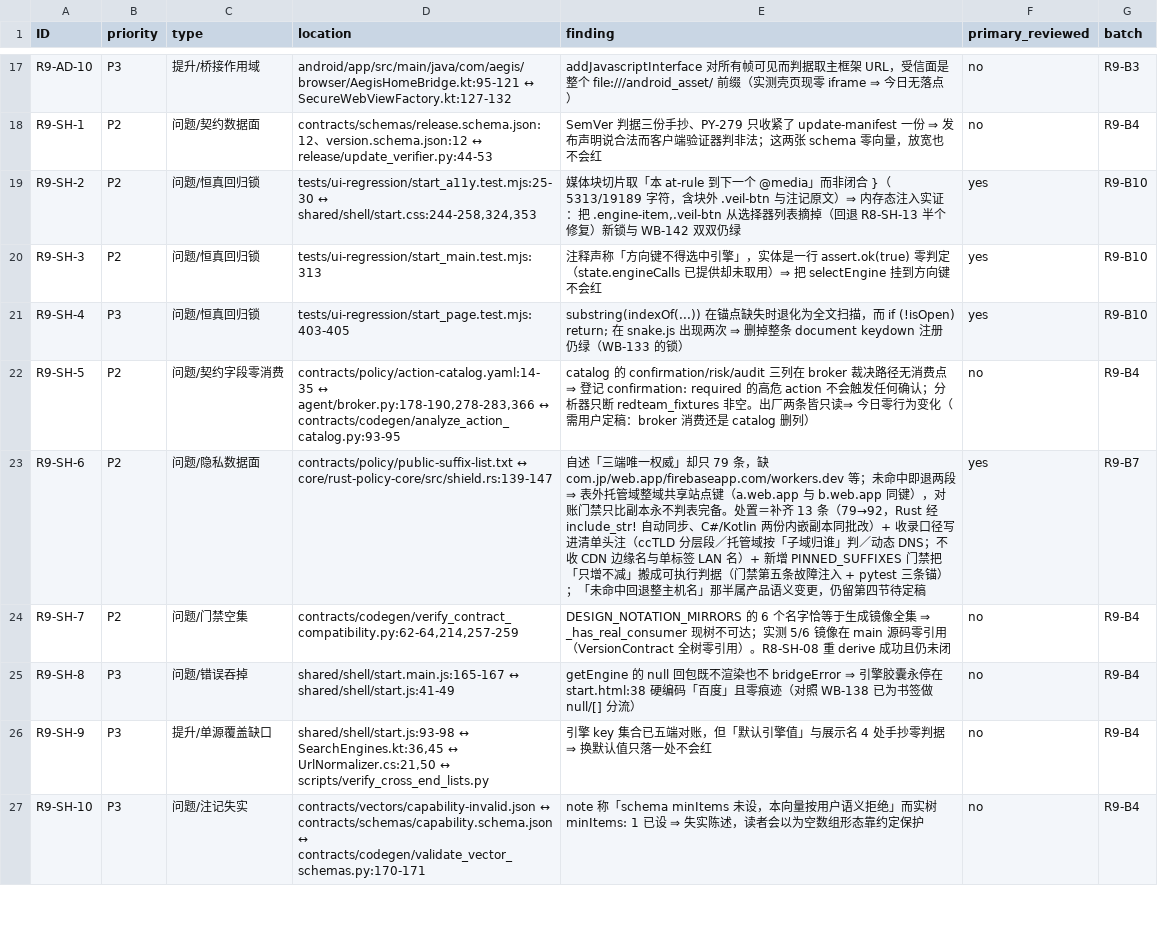
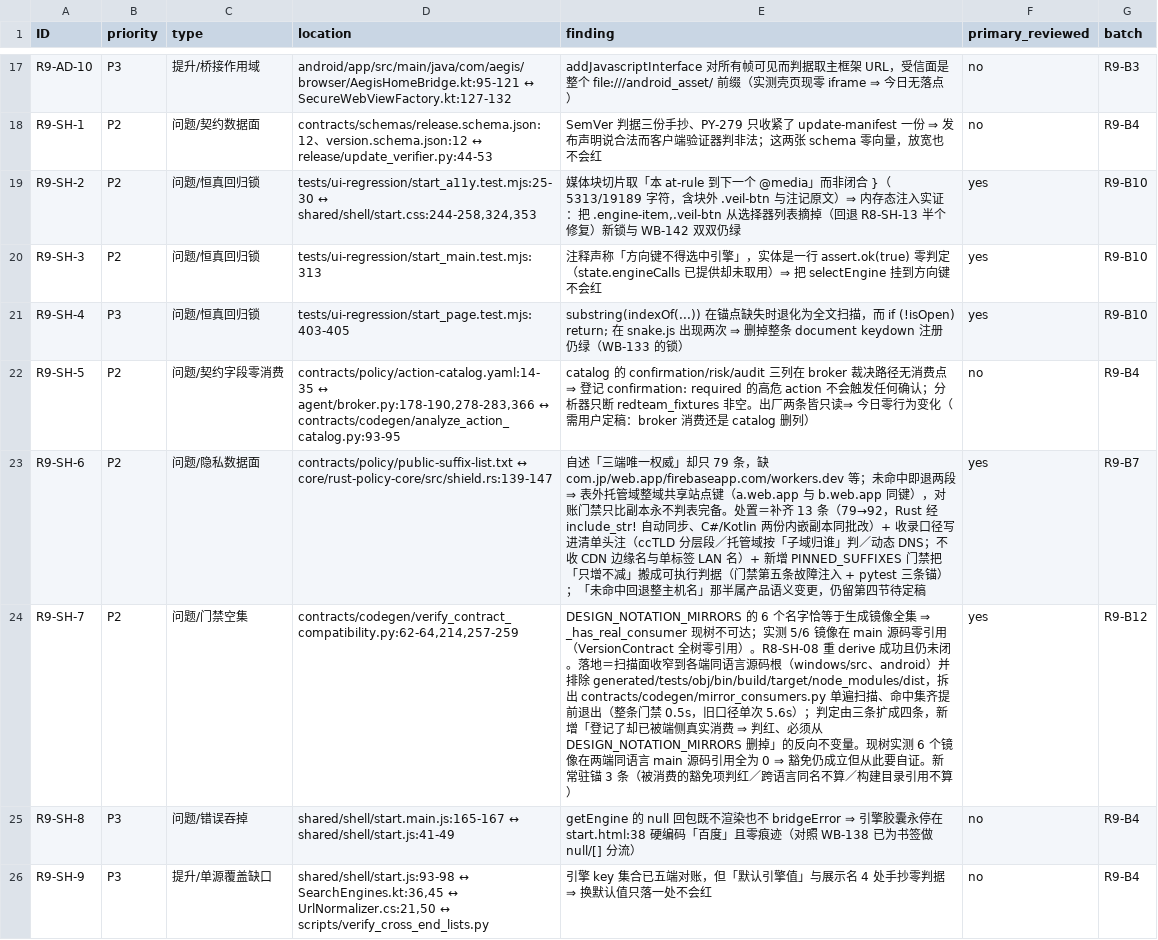
Before and after one commit to bear20252026/aegis-dual-platform, a CSV file: docs/audit/full-audit-2026-10-10-round9.csv, drawn as a sheet; only a part is shown, gaps mark what is left out; the shorter side is filled out with more unchanged rows.

Commit message:
fix(contracts): 镜像消费面判据从「不可达」改成「每次 PR 都跑」（R9-SH-7）
旧扫描从仓库根 rglob("*") 连 target/obj/node_modules 一起爬（实测 20,467 条目、
641 候选源文件、单次 ≈5.6s 且每个未豁免镜像各调一次），而豁免表恰等于镜像全集
⇒ 那条「有没有人消费」的判据在现树里一次都没执行过，文档却写着「消费面已登记」。

现按各端同语言源码根收窄扫描面并排除生成物/测试/构建目录（拆出
mirror_consumers.py，整条门禁 0.5s），并给 check_mirror_consumption 加第四条
反向不变量：登记了却已被端侧真实消费同样判红——豁免的前提是「零消费方的设计
标注镜像」，前提没了必须删登记。现树实测 6 个镜像两端同语言引用全为 0，
豁免仍成立，但从此要自证。新常驻锚 3 条（被消费的豁免项/跨语言同名/构建目录）。

```diff
--- a/docs/audit/full-audit-2026-10-10-round9.csv
+++ b/docs/audit/full-audit-2026-10-10-round9.csv
@@ -23,3 +23,3 @@ R9-SH-5,P2,问题/契约字段零消费,"contracts/policy/action-catalog.yaml:14
 R9-SH-6,P2,问题/隐私数据面,contracts/policy/public-suffix-list.txt ↔ core/rust-policy-core/src/shield.rs:139-147,自述「三端唯一权威」却只 79 条，缺 com.jp/web.app/firebaseapp.com/workers.dev 等；未命中即退两段 ⇒ 表外托管域整域共享站点键（a.web.app 与 b.web.app 同键），对账门禁只比副本永不判表完备。处置＝补齐 13 条（79→92，Rust 经 include_str! 自动同步、C#/Kotlin 两份内嵌副本同批改）+ 收录口径写进清单头注（ccTLD 分层段／托管域按「子域归谁」判／动态 DNS；不收 CDN 边缘名与单标签 LAN 名）+ 新增 PINNED_SUFFIXES 门禁把「只增不减」搬成可执行判据（门禁第五条故障注入 + pytest 三条锚）；「未命中回退整主机名」那半属产品语义变更，仍留第四节待定稿,yes,R9-B7
-R9-SH-7,P2,问题/门禁空集,"contracts/codegen/verify_contract_compatibility.py:62-64,214,257-259",DESIGN_NOTATION_MIRRORS 的 6 个名字恰等于生成镜像全集 ⇒ _has_real_consumer 现树不可达；实测 5/6 镜像在 main 源码零引用（VersionContract 全树零引用）。R8-SH-08 重 derive 成功且仍未闭,no,R9-B4
+R9-SH-7,P2,问题/门禁空集,"contracts/codegen/verify_contract_compatibility.py:62-64,214,257-259",DESIGN_NOTATION_MIRRORS 的 6 个名字恰等于生成镜像全集 ⇒ _has_real_consumer 现树不可达；实测 5/6 镜像在 main 源码零引用（VersionContract 全树零引用）。R8-SH-08 重 derive 成功且仍未闭。落地＝扫描面收窄到各端同语言源码根（windows/src、android）并排除 generated/tests/obj/bin/build/target/node_modules/dist，拆出 contracts/codegen/mirror_consumers.py 单遍扫描、命中集齐提前退出（整条门禁 0.5s，旧口径单次 5.6s）；判定由三条扩成四条，新增「登记了却已被端侧真实消费 ⇒ 判红、必须从 DESIGN_NOTATION_MIRRORS 删掉」的反向不变量。现树实测 6 个镜像在两端同语言 main 源码引用全为 0 ⇒ 豁免仍成立但从此要自证。新常驻锚 3 条（被消费的豁免项判红／跨语言同名不算／构建目录引用不算）,yes,R9-B12
 R9-SH-8,P3,问题/错误吞掉,shared/shell/start.main.js:165-167 ↔ shared/shell/start.js:41-49,getEngine 的 null 回包既不渲染也不 bridgeError ⇒ 引擎胶囊永停在 start.html:38 硬编码「百度」且零痕迹（对照 WB-138 已为书签做 null/[] 分流）,no,R9-B4
```
Also changed, not shown: 4 other files.
